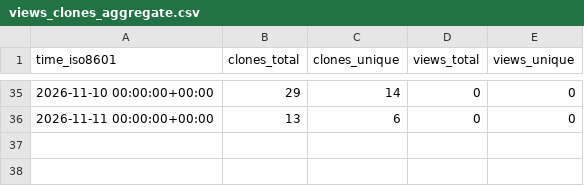
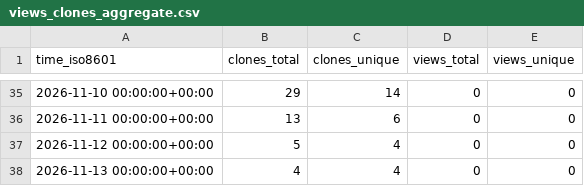
Before and after one commit to mike7seven/digital-twin-prompt, a CSV file: mike7seven/digital-twin-prompt/ghrs-data/views_clones_aggregate.csv, drawn as a sheet; only a part is shown, gaps mark what is left out.

```diff
--- a/mike7seven/digital-twin-prompt/ghrs-data/views_clones_aggregate.csv
+++ b/mike7seven/digital-twin-prompt/ghrs-data/views_clones_aggregate.csv
@@ -36 +36,3 @@ time_iso8601,clones_total,clones_unique,views_total,views_unique
 2026-11-11 00:00:00+00:00,13,6,0,0
+2026-11-12 00:00:00+00:00,5,4,0,0
+2026-11-13 00:00:00+00:00,4,4,0,0
```
Also changed, not shown: 1 other file.
